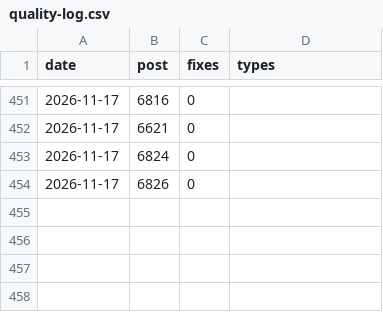
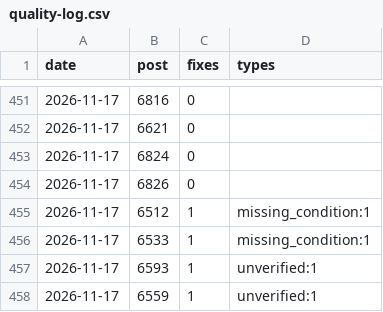
Before and after one commit to yoorimint/first-lab, a CSV file: automation/quality-log.csv, drawn as a sheet; only a part is shown, gaps mark what is left out.

```diff
--- a/automation/quality-log.csv
+++ b/automation/quality-log.csv
@@ -454 +454,5 @@ date,post,fixes,types
 2026-11-17,6826,0,
+2026-11-17,6512,1,missing_condition:1
+2026-11-17,6533,1,missing_condition:1
+2026-11-17,6593,1,unverified:1
+2026-11-17,6559,1,unverified:1
```
Also changed, not shown: 4 other files.
